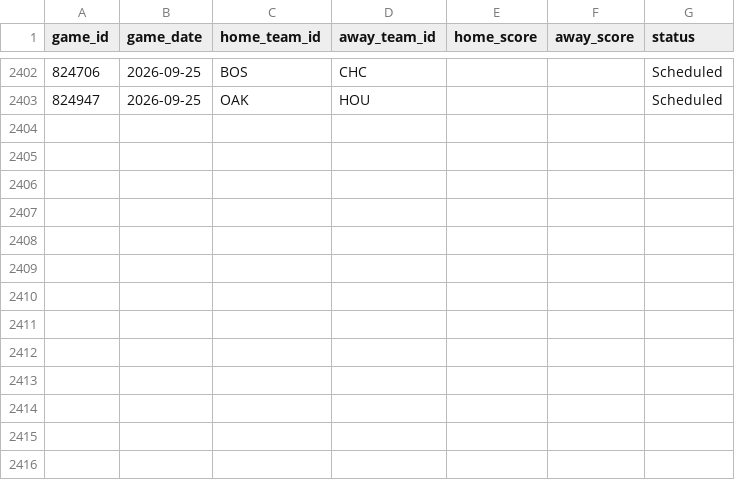
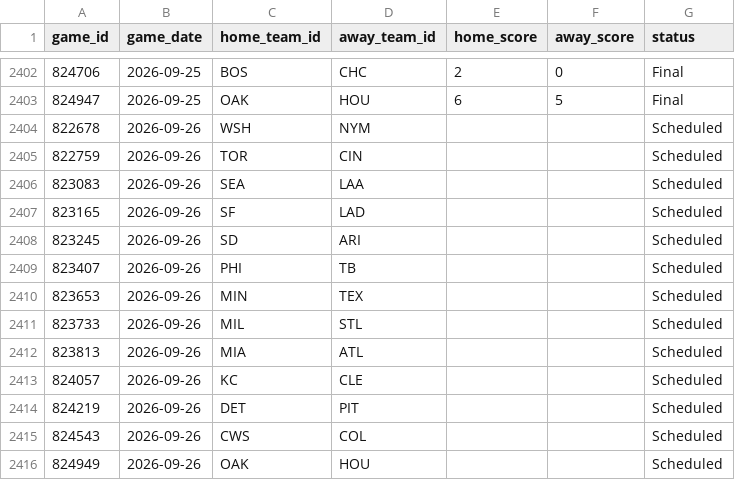
Before and after one commit to gigadon/Thats-Baseball, a CSV file: data/games_2026.csv, drawn as a sheet; only a part is shown, gaps mark what is left out; the diff covers the shown part only.

```diff
--- a/data/games_2026.csv
+++ b/data/games_2026.csv
@@ -2402,2 +2402,15 @@ game_id,game_date,home_team_id,away_team_id,home_score,away_score,status
-824706,2026-09-25,BOS,CHC,,,Scheduled
-824947,2026-09-25,OAK,HOU,,,Scheduled
+824706,2026-09-25,BOS,CHC,2,0,Final
+824947,2026-09-25,OAK,HOU,6,5,Final
+822678,2026-09-26,WSH,NYM,,,Scheduled
+822759,2026-09-26,TOR,CIN,,,Scheduled
+823083,2026-09-26,SEA,LAA,,,Scheduled
+823165,2026-09-26,SF,LAD,,,Scheduled
+823245,2026-09-26,SD,ARI,,,Scheduled
+823407,2026-09-26,PHI,TB,,,Scheduled
+823653,2026-09-26,MIN,TEX,,,Scheduled
+823733,2026-09-26,MIL,STL,,,Scheduled
+823813,2026-09-26,MIA,ATL,,,Scheduled
+824057,2026-09-26,KC,CLE,,,Scheduled
+824219,2026-09-26,DET,PIT,,,Scheduled
+824543,2026-09-26,CWS,COL,,,Scheduled
+824949,2026-09-26,OAK,HOU,,,Scheduled
```
Also changed, not shown: 45 edited cells elsewhere in this file, 5 other files.
